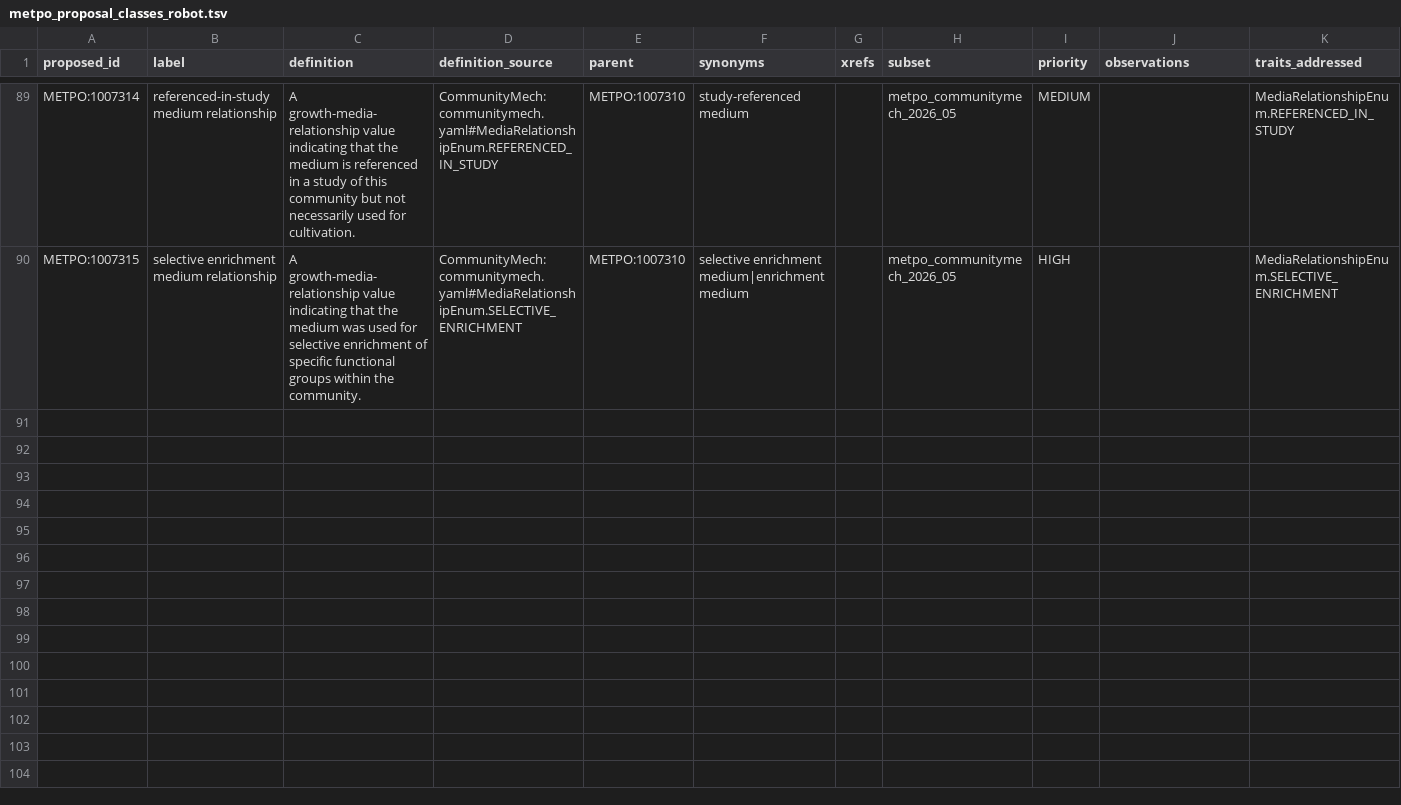
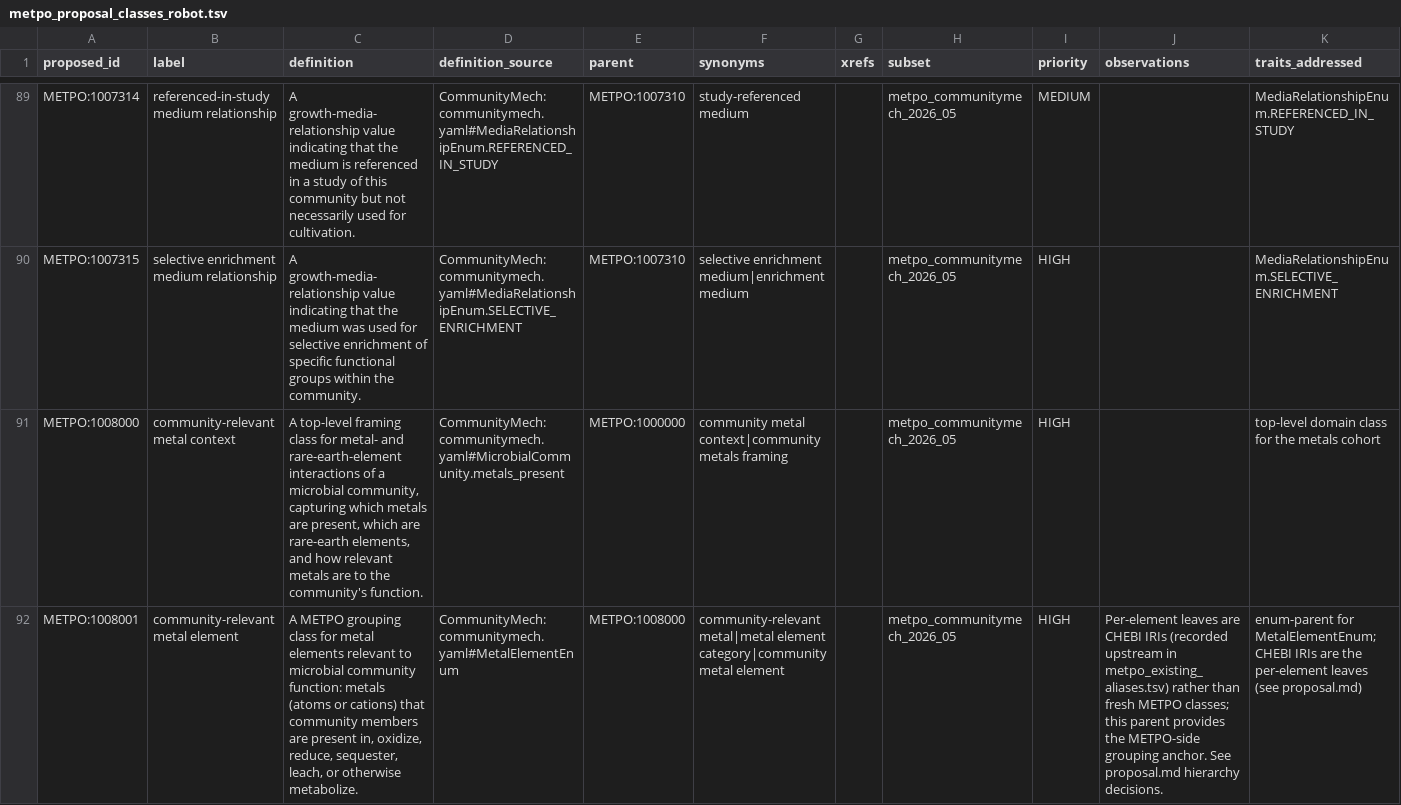
Before and after one commit to CultureBotAI/CommunityMech, a TSV file: proposals/metpo_communitymech_v1/metpo_proposal_classes_robot.tsv, drawn as a sheet; only a part is shown, gaps mark what is left out; the diff covers the shown part only; the diff names each change by its address in the sheet, - before the commit and + after, or states it on an @@ line.

```diff
--- a/proposals/metpo_communitymech_v1/metpo_proposal_classes_robot.tsv
+++ b/proposals/metpo_communitymech_v1/metpo_proposal_classes_robot.tsv
+row 91: METPO:1008000 | community-relevant metal context | A top-level framing class for metal- and rare-earth-element interactions of a microbial community, capturing which metals are present, which are rare-earth elements, and how relevant metals are to the community's function. | CommunityMech:communitymech.yaml#MicrobialCommunity.metals_present | METPO:1000000 | community metal context|community metals framing |  | metpo_communitymech_2026_05 | HIGH |  | top-level domain class for the metals cohort
+row 92: METPO:1008001 | community-relevant metal element | A METPO grouping class for metal elements relevant to microbial community function: metals (atoms or cations) that community members are present in, oxidize, reduce, sequester, leach, or otherwise metabolize. | CommunityMech:communitymech.yaml#MetalElementEnum | METPO:1008000 | community-relevant metal|metal element category|community metal element |  | metpo_communitymech_2026_05 | HIGH | Per-element leaves are CHEBI IRIs (recorded upstream in metpo_existing_aliases.tsv) rather than fresh METPO classes; this parent provides the METPO-side grouping anchor. See proposal.md hierarchy decisions. | enum-parent for MetalElementEnum; CHEBI IRIs are the per-element leaves (see proposal.md)
```
Also changed, not shown: 6 added rows elsewhere in this file, proposals/metpo_communitymech_v1/metpo_proposal_properties_robot.tsv, 4 other files.
